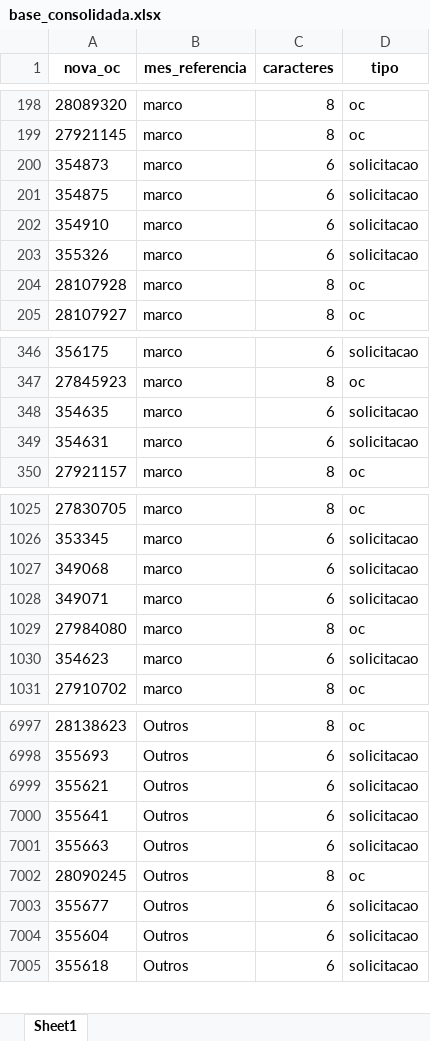
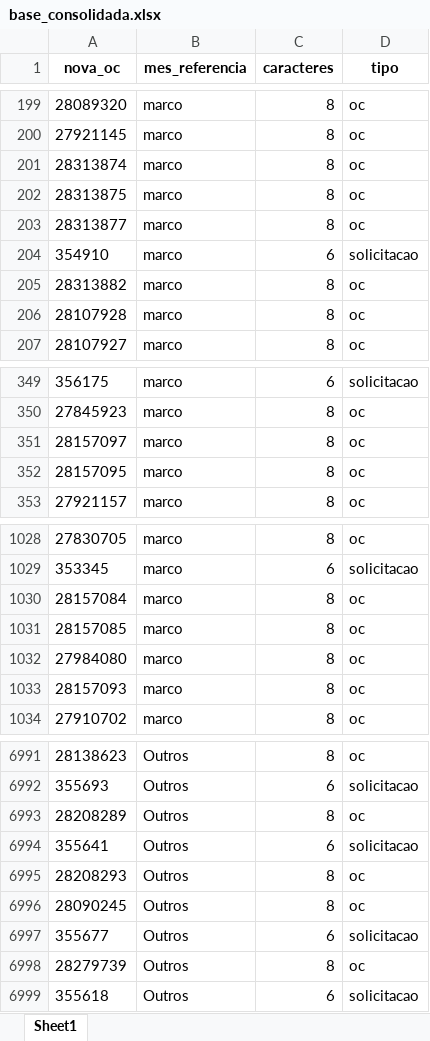
Before and after one commit to RoldanRamon/Acompanhamento-dos-Cen-rios, an Excel workbook: 2- base/base_consolidada.xlsx, sheet Sheet1, drawn as a sheet; only a part is shown, gaps mark what is left out; values as stored, in another font and other column widths than the file's, no borders; removed rows and columns are numbered as before the commit, all else as after; the diff covers the shown part only; the diff names each change by its address in the sheet, - before the commit and + after, or states it on an @@ line.

```diff
--- a/2- base/base_consolidada.xlsx (sheet Sheet1)
+++ b/2- base/base_consolidada.xlsx (sheet Sheet1)
-row 200: 354873 | marco | 6 | solicitacao
-row 201: 354875 | marco | 6 | solicitacao
+row 201: 28313874 | marco | 8 | oc
+row 202: 28313875 | marco | 8 | oc
+row 203: 28313877 | marco | 8 | oc
-row 203: 355326 | marco | 6 | solicitacao
+row 205: 28313882 | marco | 8 | oc
-row 348: 354635 | marco | 6 | solicitacao
-row 349: 354631 | marco | 6 | solicitacao
+row 351: 28157097 | marco | 8 | oc
+row 352: 28157095 | marco | 8 | oc
-row 1027: 349068 | marco | 6 | solicitacao
-row 1028: 349071 | marco | 6 | solicitacao
+row 1030: 28157084 | marco | 8 | oc
+row 1031: 28157085 | marco | 8 | oc
-row 1030: 354623 | marco | 6 | solicitacao
+row 1033: 28157093 | marco | 8 | oc
-row 6999: 355621 | Outros | 6 | solicitacao
+row 6993: 28208289 | Outros | 8 | oc
-row 7001: 355663 | Outros | 6 | solicitacao
+row 6995: 28208293 | Outros | 8 | oc
-row 7004: 355604 | Outros | 6 | solicitacao
+row 6998: 28279739 | Outros | 8 | oc
```
Also changed, not shown: 101 added rows, 108 removed rows, 2 moved rows and 14 edited cells elsewhere in this sheet, 2- base/ocs_dentro_do_benner.xlsx, 2- base/solicitacoes_dentro_do_benner.xlsx, 14 other files.
